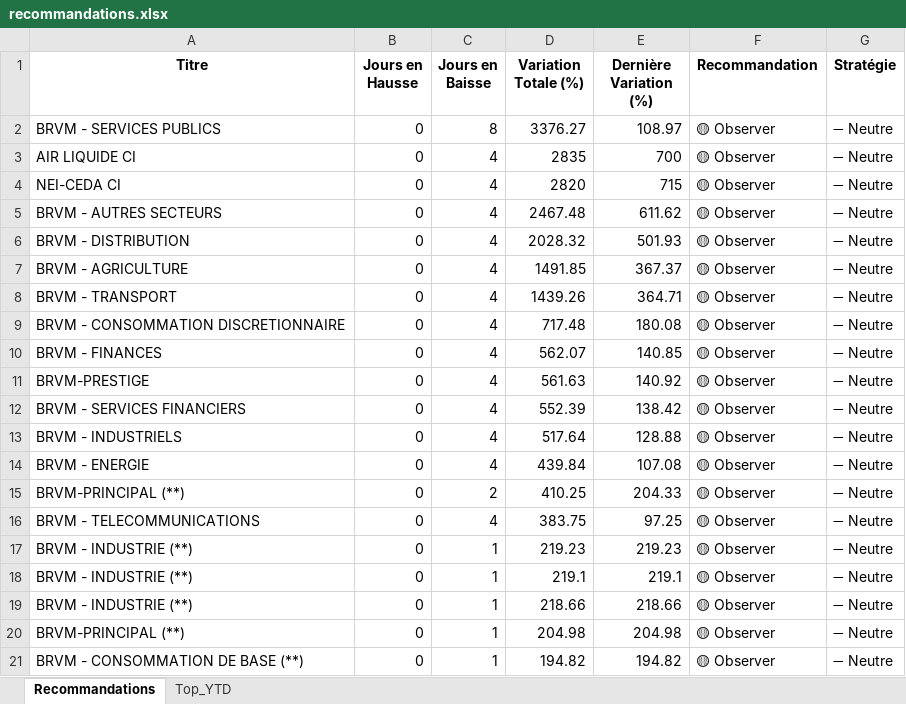
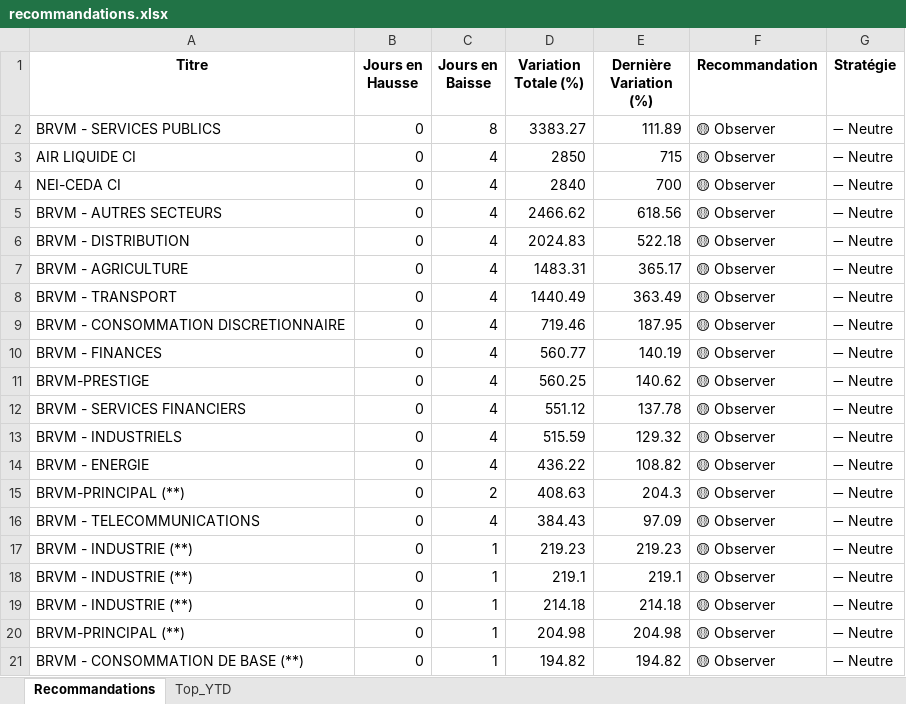
Before and after one commit to esmelobi/brvm-dashboard, an Excel workbook: data/recommandations.xlsx, sheet Recommandations, drawn as a sheet; only a part is shown; values as stored, in another font and other column widths than the file's, no borders; the diff covers the shown part only; the diff names each change by its address in the sheet, - before the commit and + after, or states it on an @@ line.

```diff
--- a/data/recommandations.xlsx (sheet Recommandations)
+++ b/data/recommandations.xlsx (sheet Recommandations)
-D2 (Variation Totale (%)): 3376.27
+D2 (Variation Totale (%)): 3383.27
-E2 (Dernière Variation (%)): 108.97
+E2 (Dernière Variation (%)): 111.89
-D3 (Variation Totale (%)): 2835
+D3 (Variation Totale (%)): 2850
-E3 (Dernière Variation (%)): 700
+E3 (Dernière Variation (%)): 715
-D4 (Variation Totale (%)): 2820
+D4 (Variation Totale (%)): 2840
-E4 (Dernière Variation (%)): 715
+E4 (Dernière Variation (%)): 700
-D5 (Variation Totale (%)): 2467.48
+D5 (Variation Totale (%)): 2466.62
-E5 (Dernière Variation (%)): 611.62
+E5 (Dernière Variation (%)): 618.56
-D6 (Variation Totale (%)): 2028.32
+D6 (Variation Totale (%)): 2024.83
-E6 (Dernière Variation (%)): 501.93
+E6 (Dernière Variation (%)): 522.18
-D7 (Variation Totale (%)): 1491.85
+D7 (Variation Totale (%)): 1483.31
-E7 (Dernière Variation (%)): 367.37
+E7 (Dernière Variation (%)): 365.17
-D8 (Variation Totale (%)): 1439.26
+D8 (Variation Totale (%)): 1440.49
-E8 (Dernière Variation (%)): 364.71
+E8 (Dernière Variation (%)): 363.49
-D9 (Variation Totale (%)): 717.48
+D9 (Variation Totale (%)): 719.46
-E9 (Dernière Variation (%)): 180.08
+E9 (Dernière Variation (%)): 187.95
-D10 (Variation Totale (%)): 562.07
+D10 (Variation Totale (%)): 560.77
-E10 (Dernière Variation (%)): 140.85
+E10 (Dernière Variation (%)): 140.19
-D11 (Variation Totale (%)): 561.63
+D11 (Variation Totale (%)): 560.25
-E11 (Dernière Variation (%)): 140.92
+E11 (Dernière Variation (%)): 140.62
-D12 (Variation Totale (%)): 552.39
+D12 (Variation Totale (%)): 551.12
-E12 (Dernière Variation (%)): 138.42
+E12 (Dernière Variation (%)): 137.78
-D13 (Variation Totale (%)): 517.64
+D13 (Variation Totale (%)): 515.59
-E13 (Dernière Variation (%)): 128.88
+E13 (Dernière Variation (%)): 129.32
-D14 (Variation Totale (%)): 439.84
+D14 (Variation Totale (%)): 436.22
-E14 (Dernière Variation (%)): 107.08
+E14 (Dernière Variation (%)): 108.82
-D15 (Variation Totale (%)): 410.25
+D15 (Variation Totale (%)): 408.63
-E15 (Dernière Variation (%)): 204.33
+E15 (Dernière Variation (%)): 204.3
-D16 (Variation Totale (%)): 383.75
+D16 (Variation Totale (%)): 384.43
-E16 (Dernière Variation (%)): 97.25
+E16 (Dernière Variation (%)): 97.09
-D19 (Variation Totale (%)): 218.66
+D19 (Variation Totale (%)): 214.18
-E19 (Dernière Variation (%)): 218.66
+E19 (Dernière Variation (%)): 214.18
```
Also changed, not shown: 10 added rows, 11 removed rows and 10 edited cells elsewhere in this sheet, sheet Top_YTD.
